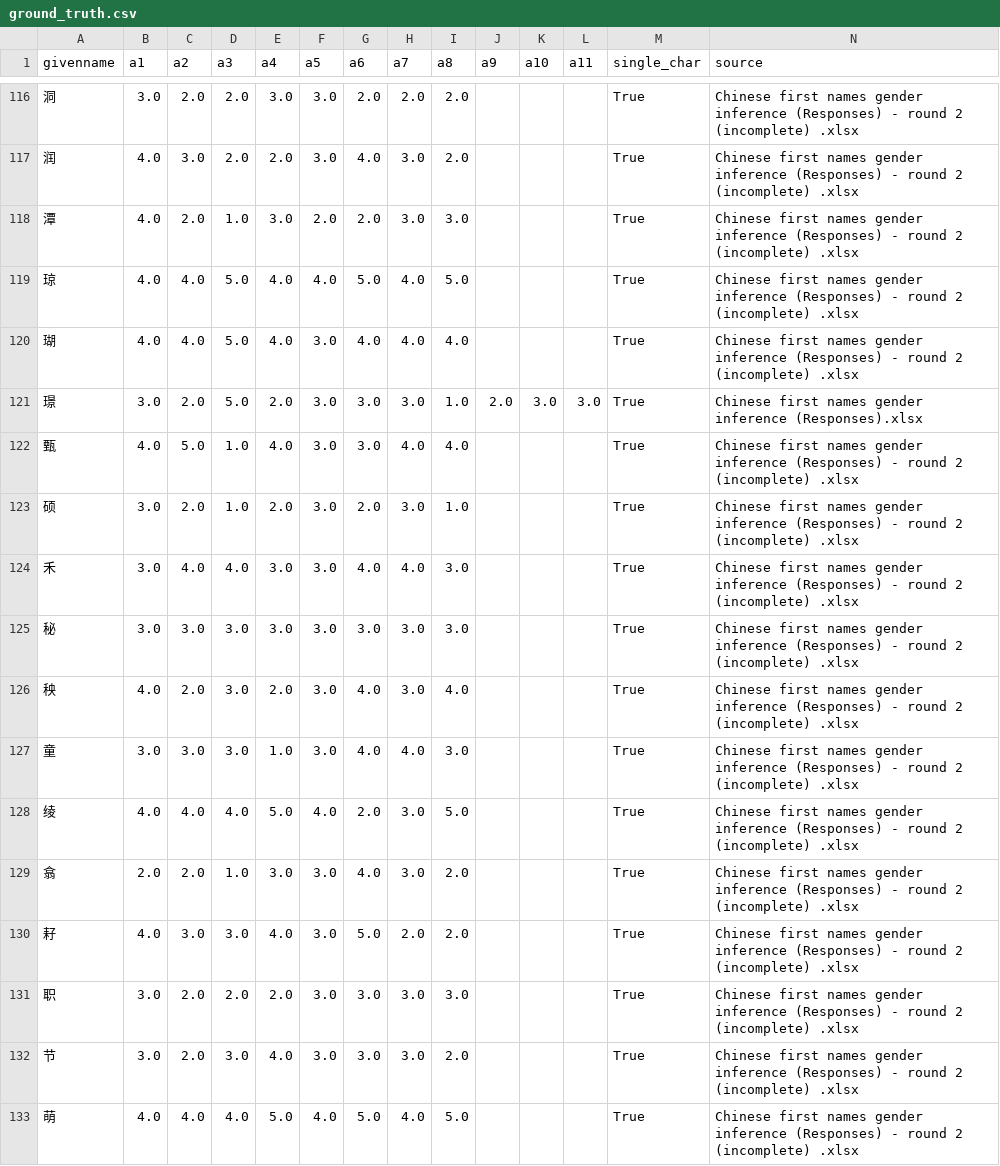
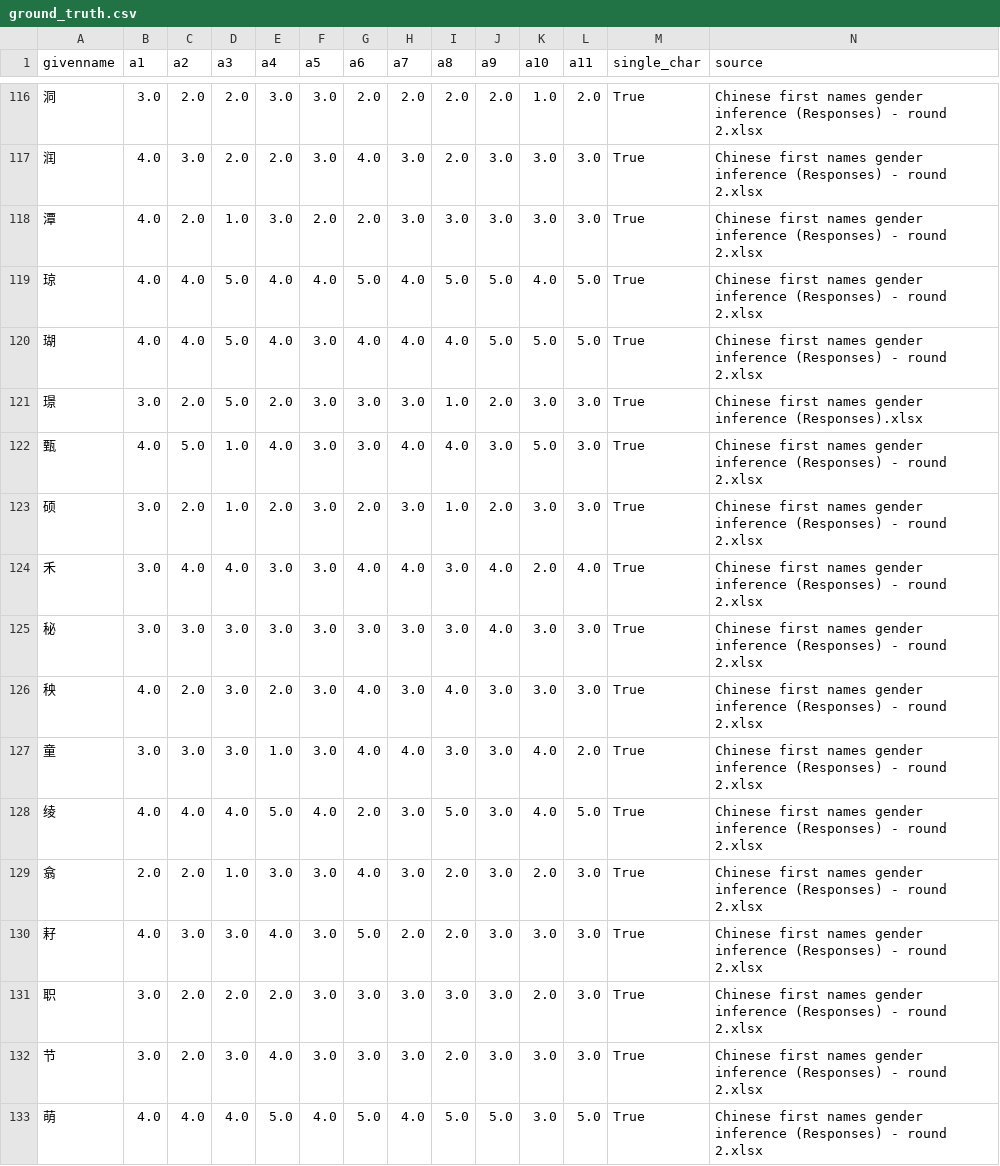
Before and after one commit to CSHVienna/chinese-names-gender, a CSV file: data/v3/annotations/gender/ground_truth.csv, drawn as a sheet; only a part is shown, gaps mark what is left out; the diff covers the shown part only.

Commit message:
complete responses round 2, pre-processing GT data, and inference from tools analysis

```diff
--- a/data/v3/annotations/gender/ground_truth.csv
+++ b/data/v3/annotations/gender/ground_truth.csv
@@ -116,18 +116,18 @@ givenname,a1,a2,a3,a4,a5,a6,a7,a8,a9,a10,a11,single_char,source
-洞,3.0,2.0,2.0,3.0,3.0,2.0,2.0,2.0,,,,True,Chinese first names gender inference (Responses) - round 2 (incomplete) .xlsx
-润,4.0,3.0,2.0,2.0,3.0,4.0,3.0,2.0,,,,True,Chinese first names gender inference (Responses) - round 2 (incomplete) .xlsx
-潭,4.0,2.0,1.0,3.0,2.0,2.0,3.0,3.0,,,,True,Chinese first names gender inference (Responses) - round 2 (incomplete) .xlsx
-琼,4.0,4.0,5.0,4.0,4.0,5.0,4.0,5.0,,,,True,Chinese first names gender inference (Responses) - round 2 (incomplete) .xlsx
-瑚,4.0,4.0,5.0,4.0,3.0,4.0,4.0,4.0,,,,True,Chinese first names gender inference (Responses) - round 2 (incomplete) .xlsx
+洞,3.0,2.0,2.0,3.0,3.0,2.0,2.0,2.0,2.0,1.0,2.0,True,Chinese first names gender inference (Responses) - round 2.xlsx
+润,4.0,3.0,2.0,2.0,3.0,4.0,3.0,2.0,3.0,3.0,3.0,True,Chinese first names gender inference (Responses) - round 2.xlsx
+潭,4.0,2.0,1.0,3.0,2.0,2.0,3.0,3.0,3.0,3.0,3.0,True,Chinese first names gender inference (Responses) - round 2.xlsx
+琼,4.0,4.0,5.0,4.0,4.0,5.0,4.0,5.0,5.0,4.0,5.0,True,Chinese first names gender inference (Responses) - round 2.xlsx
+瑚,4.0,4.0,5.0,4.0,3.0,4.0,4.0,4.0,5.0,5.0,5.0,True,Chinese first names gender inference (Responses) - round 2.xlsx
 璟,3.0,2.0,5.0,2.0,3.0,3.0,3.0,1.0,2.0,3.0,3.0,True,Chinese first names gender inference (Responses).xlsx
-甄,4.0,5.0,1.0,4.0,3.0,3.0,4.0,4.0,,,,True,Chinese first names gender inference (Responses) - round 2 (incomplete) .xlsx
-硕,3.0,2.0,1.0,2.0,3.0,2.0,3.0,1.0,,,,True,Chinese first names gender inference (Responses) - round 2 (incomplete) .xlsx
-禾,3.0,4.0,4.0,3.0,3.0,4.0,4.0,3.0,,,,True,Chinese first names gender inference (Responses) - round 2 (incomplete) .xlsx
-秘,3.0,3.0,3.0,3.0,3.0,3.0,3.0,3.0,,,,True,Chinese first names gender inference (Responses) - round 2 (incomplete) .xlsx
-秧,4.0,2.0,3.0,2.0,3.0,4.0,3.0,4.0,,,,True,Chinese first names gender inference (Responses) - round 2 (incomplete) .xlsx
-童,3.0,3.0,3.0,1.0,3.0,4.0,4.0,3.0,,,,True,Chinese first names gender inference (Responses) - round 2 (incomplete) .xlsx
-绫,4.0,4.0,4.0,5.0,4.0,2.0,3.0,5.0,,,,True,Chinese first names gender inference (Responses) - round 2 (incomplete) .xlsx
-翕,2.0,2.0,1.0,3.0,3.0,4.0,3.0,2.0,,,,True,Chinese first names gender inference (Responses) - round 2 (incomplete) .xlsx
-耔,4.0,3.0,3.0,4.0,3.0,5.0,2.0,2.0,,,,True,Chinese first names gender inference (Responses) - round 2 (incomplete) .xlsx
-职,3.0,2.0,2.0,2.0,3.0,3.0,3.0,3.0,,,,True,Chinese first names gender inference (Responses) - round 2 (incomplete) .xlsx
-节,3.0,2.0,3.0,4.0,3.0,3.0,3.0,2.0,,,,True,Chinese first names gender inference (Responses) - round 2 (incomplete) .xlsx
-萌,4.0,4.0,4.0,5.0,4.0,5.0,4.0,5.0,,,,True,Chinese first names gender inference (Responses) - round 2 (incomplete) .xlsx
+甄,4.0,5.0,1.0,4.0,3.0,3.0,4.0,4.0,3.0,5.0,3.0,True,Chinese first names gender inference (Responses) - round 2.xlsx
+硕,3.0,2.0,1.0,2.0,3.0,2.0,3.0,1.0,2.0,3.0,3.0,True,Chinese first names gender inference (Responses) - round 2.xlsx
+禾,3.0,4.0,4.0,3.0,3.0,4.0,4.0,3.0,4.0,2.0,4.0,True,Chinese first names gender inference (Responses) - round 2.xlsx
+秘,3.0,3.0,3.0,3.0,3.0,3.0,3.0,3.0,4.0,3.0,3.0,True,Chinese first names gender inference (Responses) - round 2.xlsx
+秧,4.0,2.0,3.0,2.0,3.0,4.0,3.0,4.0,3.0,3.0,3.0,True,Chinese first names gender inference (Responses) - round 2.xlsx
+童,3.0,3.0,3.0,1.0,3.0,4.0,4.0,3.0,3.0,4.0,2.0,True,Chinese first names gender inference (Responses) - round 2.xlsx
+绫,4.0,4.0,4.0,5.0,4.0,2.0,3.0,5.0,3.0,4.0,5.0,True,Chinese first names gender inference (Responses) - round 2.xlsx
+翕,2.0,2.0,1.0,3.0,3.0,4.0,3.0,2.0,3.0,2.0,3.0,True,Chinese first names gender inference (Responses) - round 2.xlsx
+耔,4.0,3.0,3.0,4.0,3.0,5.0,2.0,2.0,3.0,3.0,3.0,True,Chinese first names gender inference (Responses) - round 2.xlsx
+职,3.0,2.0,2.0,2.0,3.0,3.0,3.0,3.0,3.0,2.0,3.0,True,Chinese first names gender inference (Responses) - round 2.xlsx
+节,3.0,2.0,3.0,4.0,3.0,3.0,3.0,2.0,3.0,3.0,3.0,True,Chinese first names gender inference (Responses) - round 2.xlsx
+萌,4.0,4.0,4.0,5.0,4.0,5.0,4.0,5.0,5.0,3.0,5.0,True,Chinese first names gender inference (Responses) - round 2.xlsx
```
Also changed, not shown: 124 edited cells elsewhere in this file, 7 other files.
